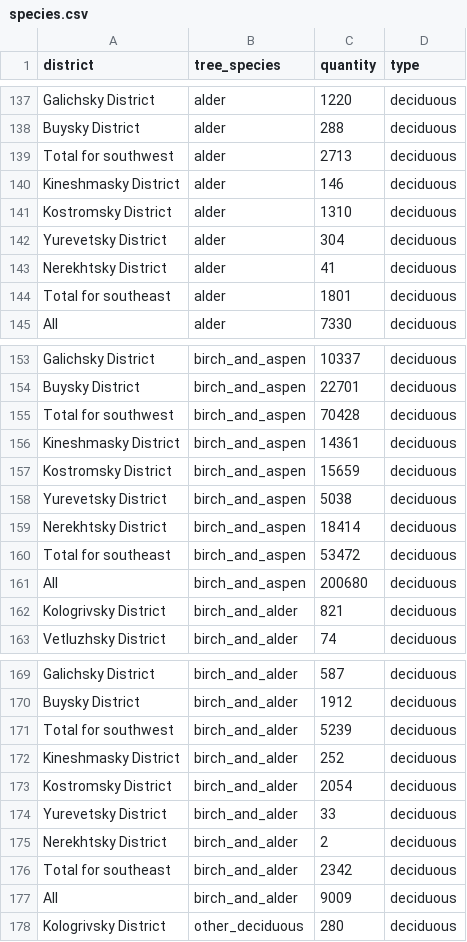
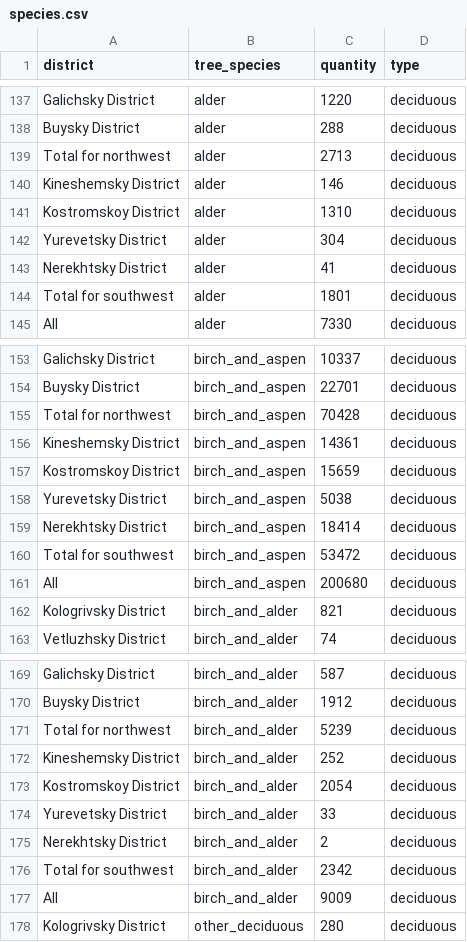
Before and after one commit to MirandaLupion/Kostroma_Tree_Vis, a CSV file: species.csv, drawn as a sheet; only a part is shown, gaps mark what is left out; the diff covers the shown part only.

```diff
--- a/species.csv
+++ b/species.csv
@@ -138,8 +138,8 @@ Galichsky District,alder,1220,deciduous
 Buysky District,alder,288,deciduous
-Total for southwest,alder,2713,deciduous
-Kineshmasky District,alder,146,deciduous
-Kostromsky District,alder,1310,deciduous
+Total for northwest,alder,2713,deciduous
+Kineshemsky District,alder,146,deciduous
+Kostromskoy District,alder,1310,deciduous
 Yurevetsky District,alder,304,deciduous
 Nerekhtsky District,alder,41,deciduous
-Total for southeast,alder,1801,deciduous
+Total for southwest,alder,1801,deciduous
 All,alder,7330,deciduous
@@ -154,8 +154,8 @@ Galichsky District,birch_and_aspen,10337,deciduous
 Buysky District,birch_and_aspen,22701,deciduous
-Total for southwest,birch_and_aspen,70428,deciduous
-Kineshmasky District,birch_and_aspen,14361,deciduous
-Kostromsky District,birch_and_aspen,15659,deciduous
+Total for northwest,birch_and_aspen,70428,deciduous
+Kineshemsky District,birch_and_aspen,14361,deciduous
+Kostromskoy District,birch_and_aspen,15659,deciduous
 Yurevetsky District,birch_and_aspen,5038,deciduous
 Nerekhtsky District,birch_and_aspen,18414,deciduous
-Total for southeast,birch_and_aspen,53472,deciduous
+Total for southwest,birch_and_aspen,53472,deciduous
 All,birch_and_aspen,200680,deciduous
@@ -170,8 +170,8 @@ Galichsky District,birch_and_alder,587,deciduous
 Buysky District,birch_and_alder,1912,deciduous
-Total for southwest,birch_and_alder,5239,deciduous
-Kineshmasky District,birch_and_alder,252,deciduous
-Kostromsky District,birch_and_alder,2054,deciduous
+Total for northwest,birch_and_alder,5239,deciduous
+Kineshemsky District,birch_and_alder,252,deciduous
+Kostromskoy District,birch_and_alder,2054,deciduous
 Yurevetsky District,birch_and_alder,33,deciduous
 Nerekhtsky District,birch_and_alder,2,deciduous
-Total for southeast,birch_and_alder,2342,deciduous
+Total for southwest,birch_and_alder,2342,deciduous
 All,birch_and_alder,9009,deciduous
```
Also changed, not shown: 32 edited cells elsewhere in this file, area_by_district_1908.csv, area_change_1818_1908.csv, 2 other files.
